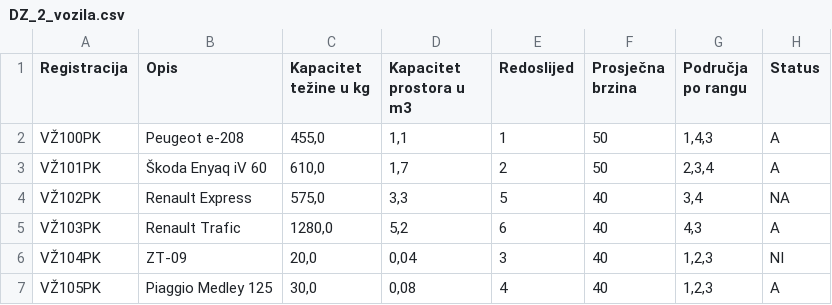
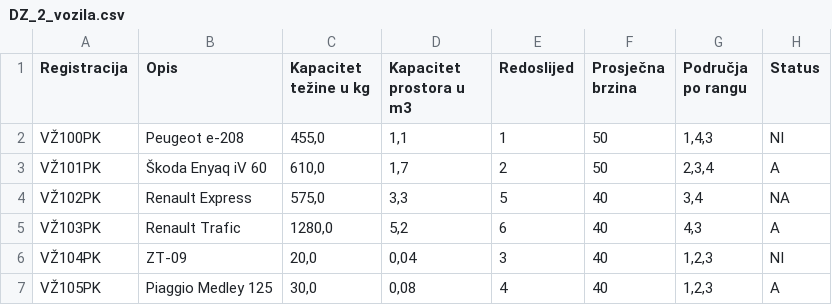
Before and after one commit to pmatisic/uzdiz, a CSV file: DZ_2_P1/DZ_2_vozila.csv, drawn as a sheet.

Commit message:
test csv

```diff
--- a/DZ_2_P1/DZ_2_vozila.csv
+++ b/DZ_2_P1/DZ_2_vozila.csv
@@ -1,3 +1,3 @@
 Registracija;Opis;Kapacitet težine u kg;Kapacitet prostora u m3;Redoslijed;Prosječna brzina;Područja po rangu;Status
-VŽ100PK;Peugeot e-208;455,0;1,1;1;50;1,4,3;A
+VŽ100PK;Peugeot e-208;455,0;1,1;1;50;1,4,3;NI
 VŽ101PK;Škoda Enyaq iV 60;610,0;1,7;2;50;2,3,4;A
```
